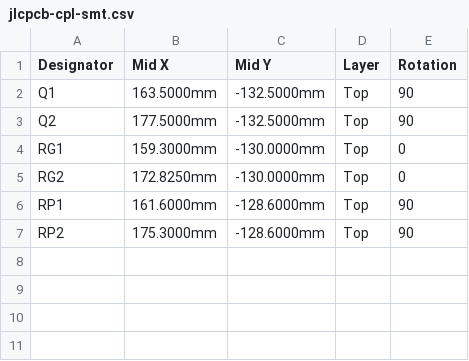
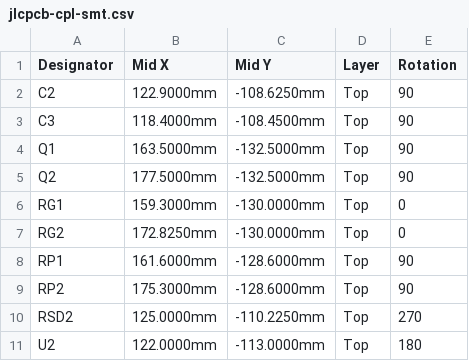
Before and after one commit to thompsonfabco/filament-kit-hardware, a CSV file: devices/intake-panel/board/jlcpcb-cpl-smt.csv, drawn as a sheet.

```diff
--- a/devices/intake-panel/board/jlcpcb-cpl-smt.csv
+++ b/devices/intake-panel/board/jlcpcb-cpl-smt.csv
@@ -1,2 +1,4 @@
 Designator,Mid X,Mid Y,Layer,Rotation
+C2,122.9000mm,-108.6250mm,Top,90
+C3,118.4000mm,-108.4500mm,Top,90
 Q1,163.5000mm,-132.5000mm,Top,90
@@ -7 +9,3 @@ RP1,161.6000mm,-128.6000mm,Top,90
 RP2,175.3000mm,-128.6000mm,Top,90
+RSD2,125.0000mm,-110.2250mm,Top,270
+U2,122.0000mm,-113.0000mm,Top,180
```
Also changed, not shown: devices/intake-panel/board/jlcpcb-bom-smt.csv, 14 other files.
